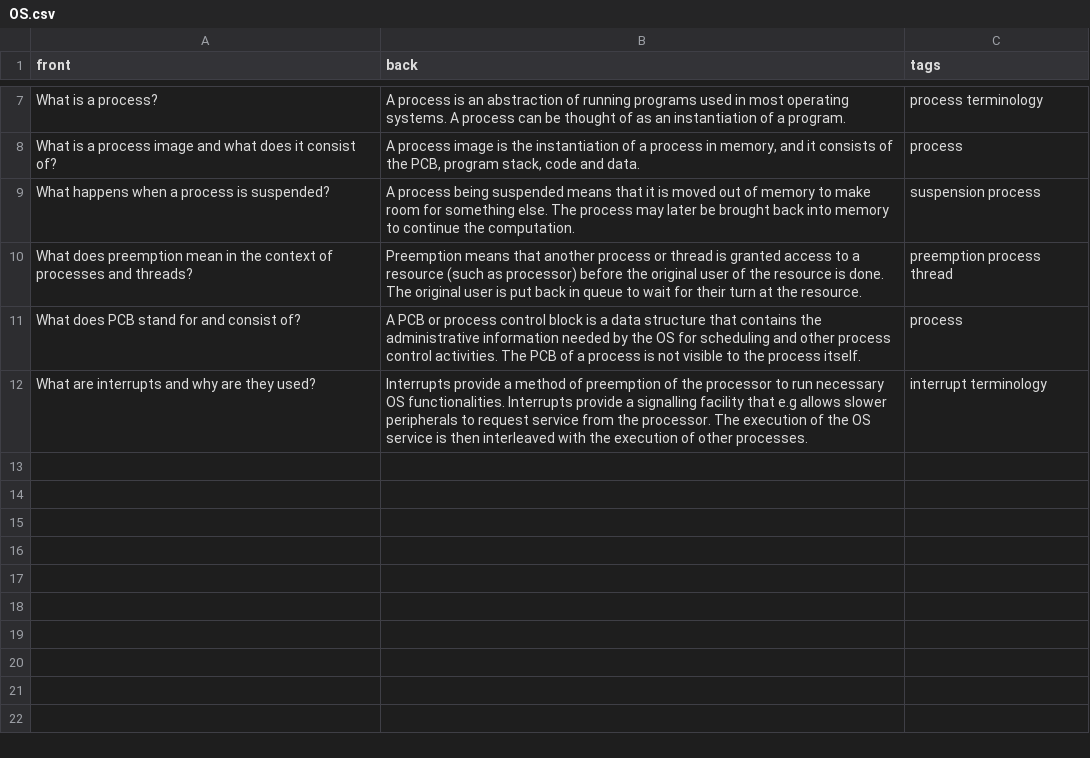
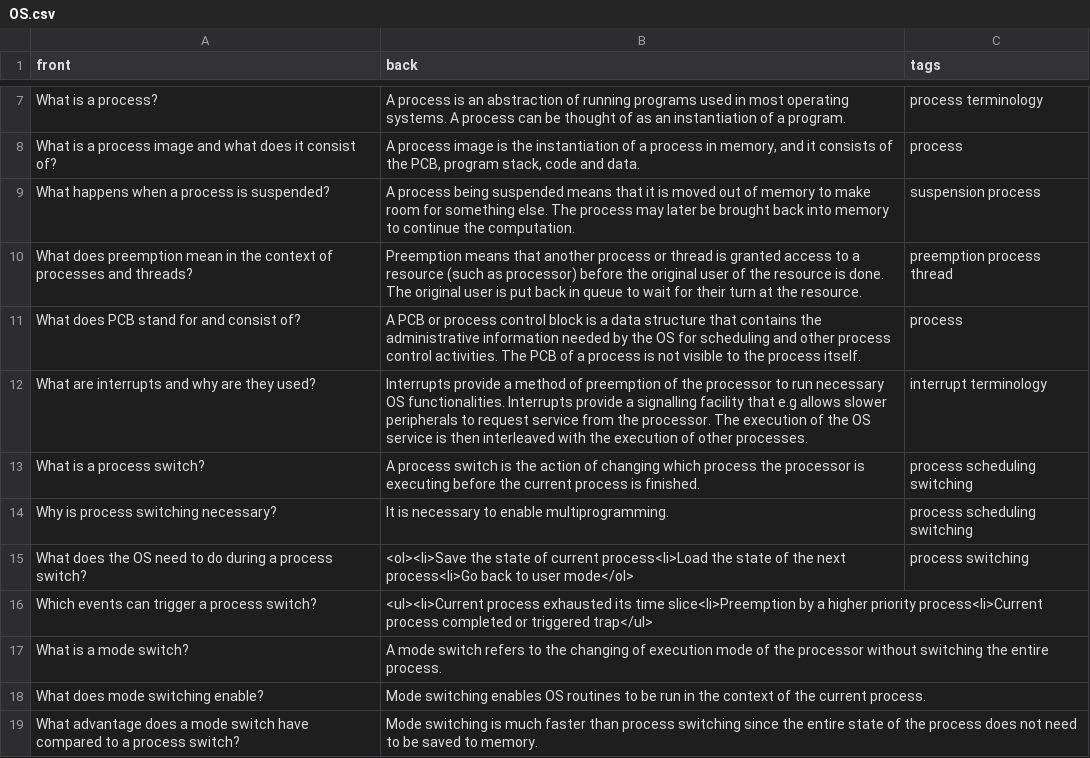
Before and after one commit to J-Savela/anki-decks, a CSV file: computer_science/OS.csv, drawn as a sheet; only a part is shown, gaps mark what is left out.

Commit message:
added notes: process/mode switching

```diff
--- a/computer_science/OS.csv
+++ b/computer_science/OS.csv
@@ -12 +12,8 @@
 "What are interrupts and why are they used?","Interrupts provide a method of preemption of the processor to run necessary OS functionalities. Interrupts provide a signalling facility that e.g allows slower peripherals to request service from the processor. The execution of the OS service is then interleaved with the execution of other processes.","interrupt terminology"
+"What is a process switch?","A process switch is the action of changing which process the processor is executing before the current process is finished.","process scheduling switching"
+"Why is process switching necessary?","It is necessary to enable multiprogramming.","process scheduling switching"
+"What does the OS need to do during a process switch?","<ol><li>Save the state of current process<li>Load the state of the next process<li>Go back to user mode</ol>","process switching"
+"Which events can trigger a process switch?","<ul><li>Current process exhausted its time slice<li>Preemption by a higher priority process<li>Current process completed or triggered trap</ul>",
+"What is a mode switch?","A mode switch refers to the changing of execution mode of the processor without switching the entire process.",
+"What does mode switching enable?","Mode switching enables OS routines to be run in the context of the current process.",
+"What advantage does a mode switch have compared to a process switch?","Mode switching is much faster than process switching since the entire state of the process does not need to be saved to memory.",
```
